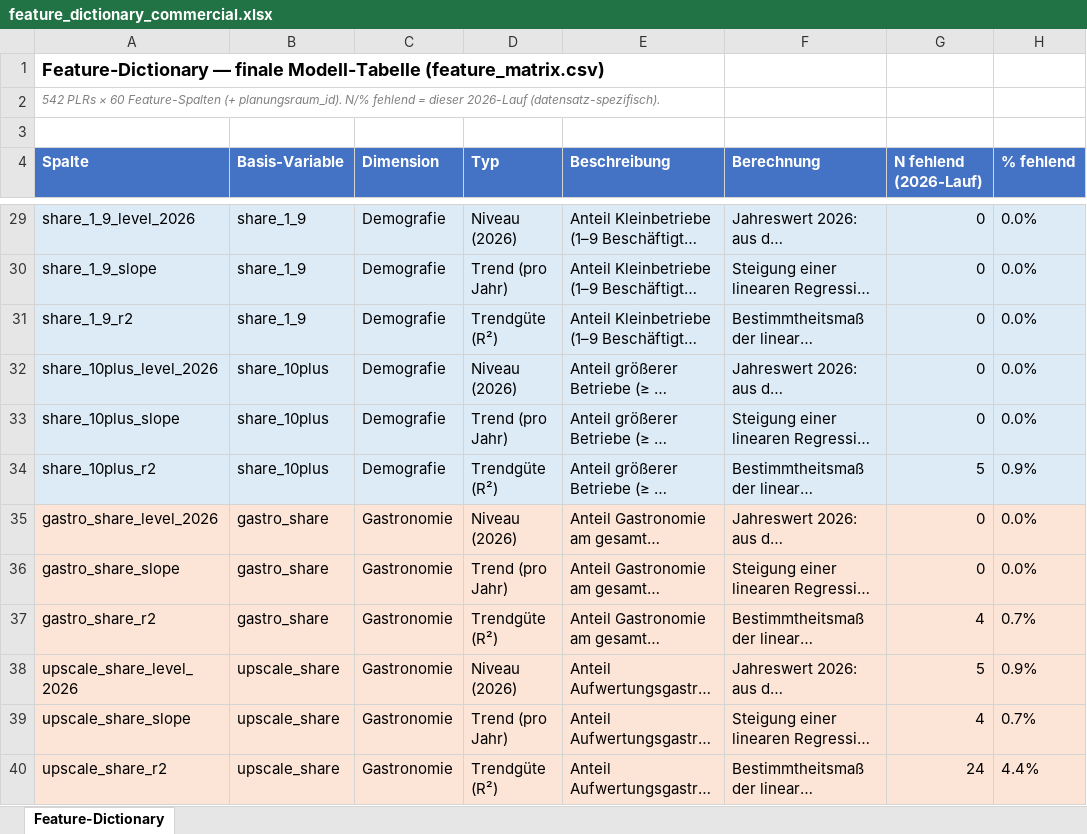
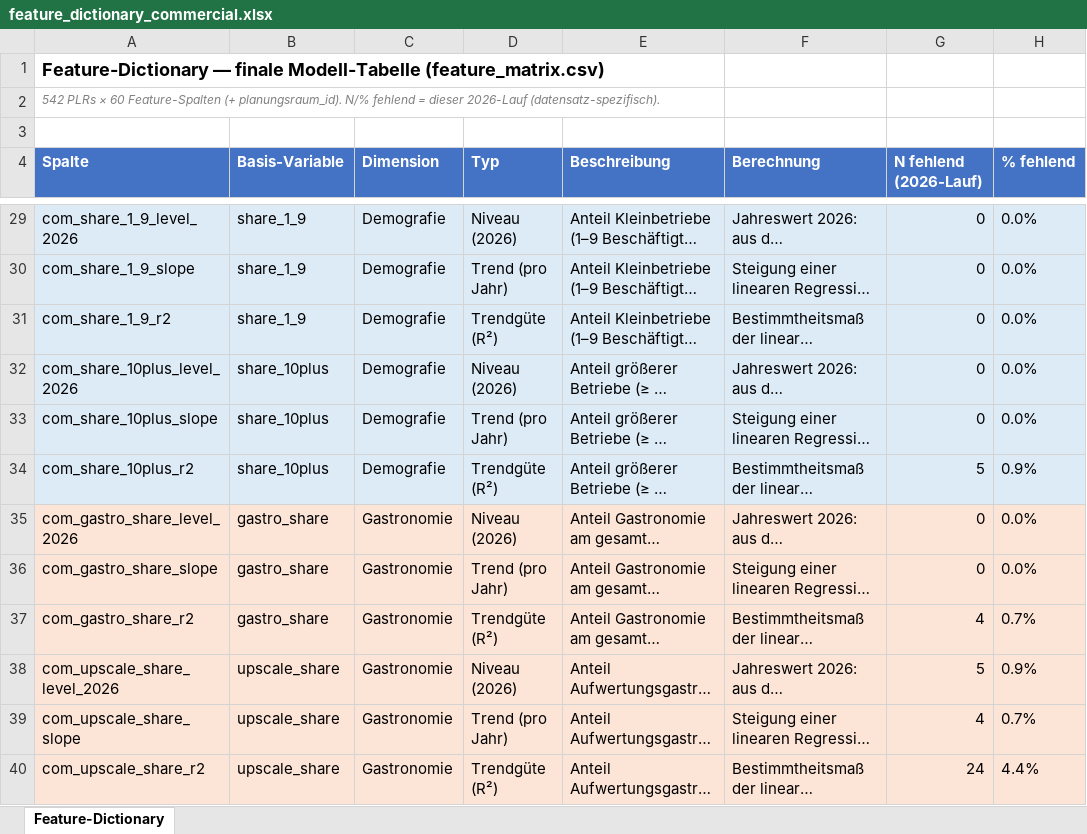
Before and after one commit to mshlg/capstone-kiezkeeper, an Excel workbook: data/final_datasets/feature_dictionary_commercial.xlsx, sheet Feature-Dictionary, drawn as a sheet; only a part is shown, gaps mark what is left out; long unchanged cells end in …; values as stored, in another font and other column widths than the file's, no borders; the diff covers the shown part only; the diff names each change by its address in the sheet, - before the commit and + after, or states it on an @@ line.

```diff
--- a/data/final_datasets/feature_dictionary_commercial.xlsx (sheet Feature-Dictionary)
+++ b/data/final_datasets/feature_dictionary_commercial.xlsx (sheet Feature-Dictionary)
-A29 (Spalte): share_1_9_level_2026
+A29 (Spalte): com_share_1_9_level_2026
-A30 (Spalte): share_1_9_slope
+A30 (Spalte): com_share_1_9_slope
-A31 (Spalte): share_1_9_r2
+A31 (Spalte): com_share_1_9_r2
-A32 (Spalte): share_10plus_level_2026
+A32 (Spalte): com_share_10plus_level_2026
-A33 (Spalte): share_10plus_slope
+A33 (Spalte): com_share_10plus_slope
-A34 (Spalte): share_10plus_r2
+A34 (Spalte): com_share_10plus_r2
-A35 (Spalte): gastro_share_level_2026
+A35 (Spalte): com_gastro_share_level_2026
-A36 (Spalte): gastro_share_slope
+A36 (Spalte): com_gastro_share_slope
-A37 (Spalte): gastro_share_r2
+A37 (Spalte): com_gastro_share_r2
-A38 (Spalte): upscale_share_level_2026
+A38 (Spalte): com_upscale_share_level_2026
-A39 (Spalte): upscale_share_slope
+A39 (Spalte): com_upscale_share_slope
-A40 (Spalte): upscale_share_r2
+A40 (Spalte): com_upscale_share_r2
```
Also changed, not shown: 48 edited cells elsewhere in this sheet, 4 other files.
